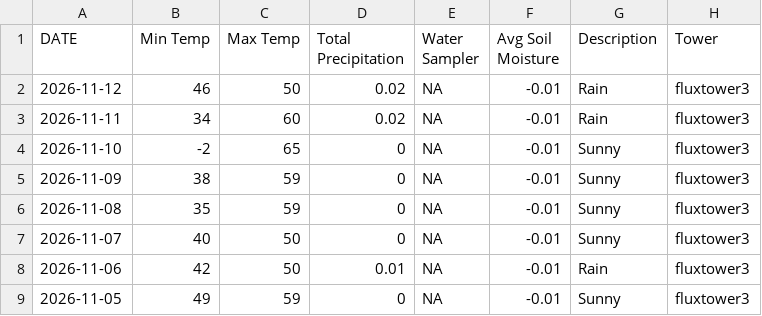
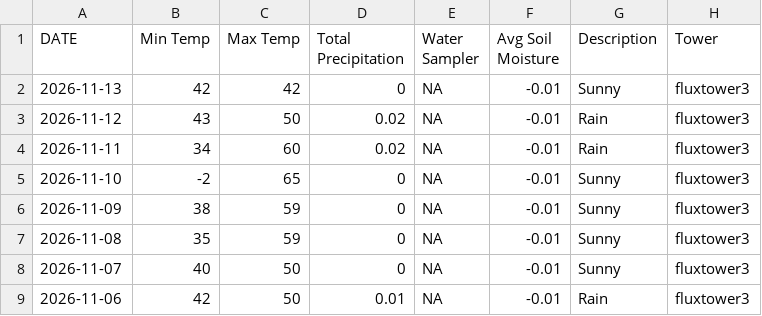
Before and after one commit to kesondrakey/kesondrakey.github.io, a CSV file: files/daily_fluxtower3.csv, drawn as a sheet; only a part is shown; the shorter side is filled out with more unchanged rows.

```diff
--- a/files/daily_fluxtower3.csv
+++ b/files/daily_fluxtower3.csv
@@ -1,3 +1,4 @@
 DATE,Min Temp,Max Temp,Total Precipitation,Water Sampler,Avg Soil Moisture,Description,Tower
-2026-11-12,46,50,0.02,NA,-0.01,Rain,fluxtower3
+2026-11-13,42,42,0,NA,-0.01,Sunny,fluxtower3
+2026-11-12,43,50,0.02,NA,-0.01,Rain,fluxtower3
 2026-11-11,34,60,0.02,NA,-0.01,Rain,fluxtower3
```
Also changed, not shown: files/daily_fluxtower2.csv, files/monthly_fluxtower2.csv, 17 other files.
